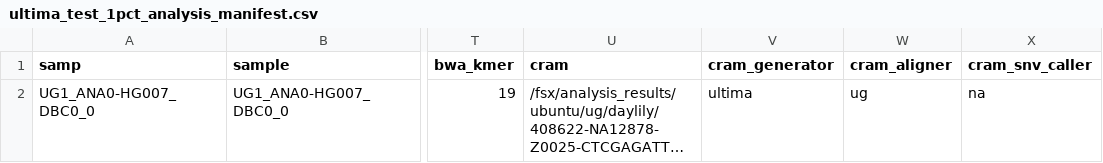
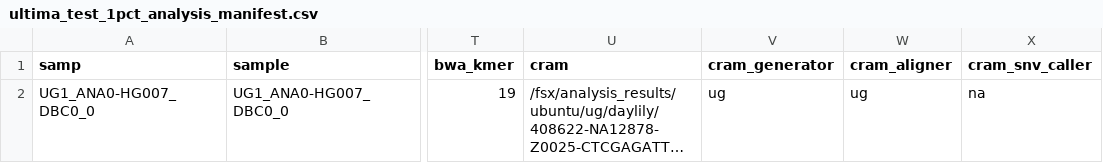
Before and after one commit to Daylily-Informatics/daylily, a CSV file: .test_data/data/ultima_test_1pct_analysis_manifest.csv, drawn as a sheet; only a part is shown, gaps mark what is left out; long unchanged cells end in …; the diff names each change by its address in the sheet, - before the commit and + after, or states it on an @@ line.

Commit message:
ug

```diff
--- a/.test_data/data/ultima_test_1pct_analysis_manifest.csv
+++ b/.test_data/data/ultima_test_1pct_analysis_manifest.csv
-V2 (cram_generator): ultima
+V2 (cram_generator): ug
```
